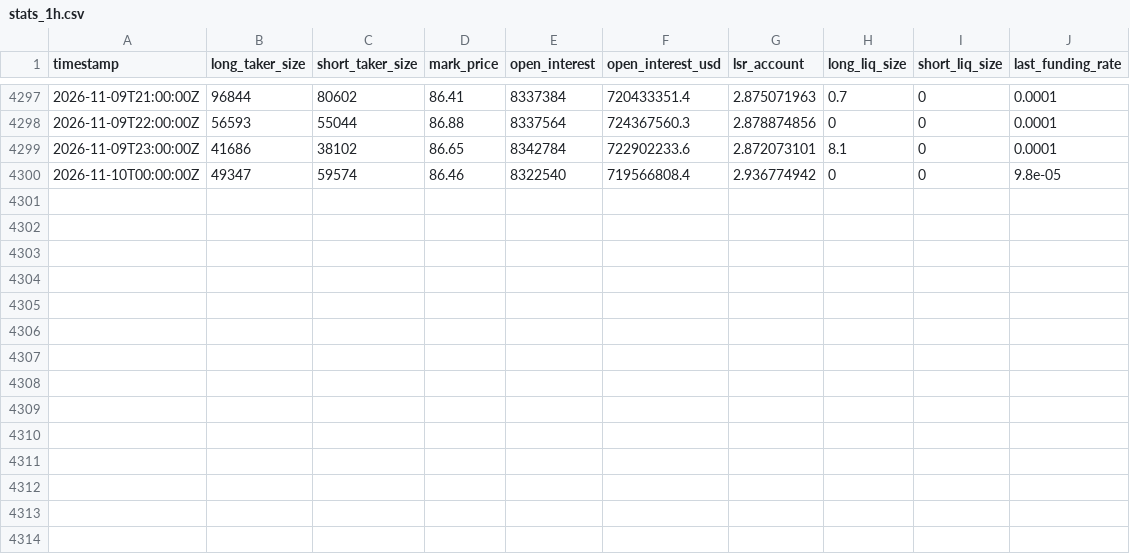
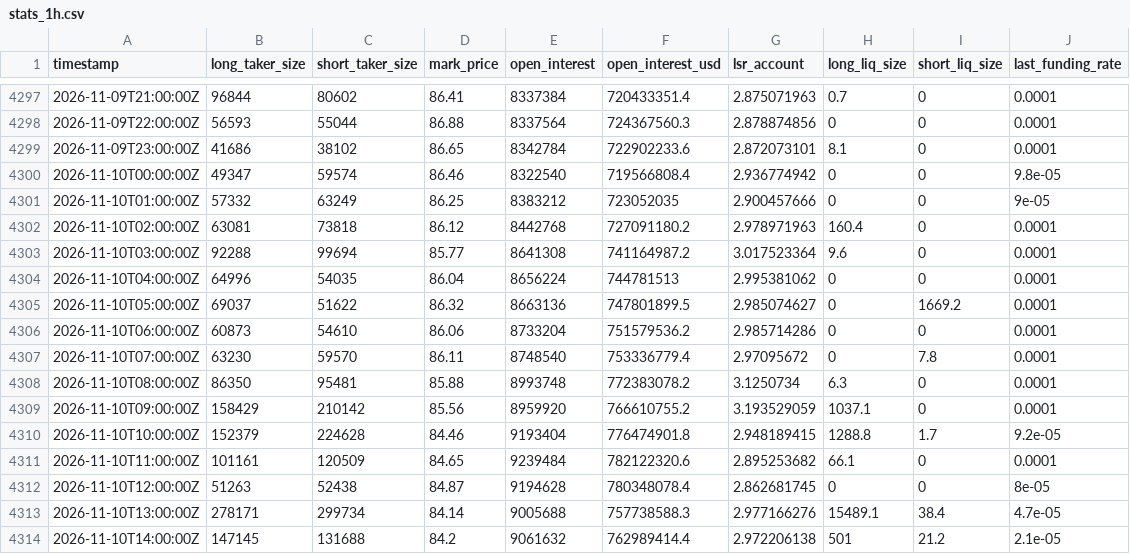
Before and after one commit to ethanbdrd/sol-trader, a CSV file: data/stats_1h.csv, drawn as a sheet; only a part is shown, gaps mark what is left out.

```diff
--- a/data/stats_1h.csv
+++ b/data/stats_1h.csv
@@ -4300 +4300,15 @@ timestamp,long_taker_size,short_taker_size,mark_price,open_interest,open_interes
 2026-11-10T00:00:00Z,49347,59574,86.46,8322540,719566808.4,2.936774942,0,0,9.8e-05
+2026-11-10T01:00:00Z,57332,63249,86.25,8383212,723052035,2.900457666,0,0,9e-05
+2026-11-10T02:00:00Z,63081,73818,86.12,8442768,727091180.2,2.978971963,160.4,0,0.0001
+2026-11-10T03:00:00Z,92288,99694,85.77,8641308,741164987.2,3.017523364,9.6,0,0.0001
+2026-11-10T04:00:00Z,64996,54035,86.04,8656224,744781513,2.995381062,0,0,0.0001
+2026-11-10T05:00:00Z,69037,51622,86.32,8663136,747801899.5,2.985074627,0,1669.2,0.0001
+2026-11-10T06:00:00Z,60873,54610,86.06,8733204,751579536.2,2.985714286,0,0,0.0001
+2026-11-10T07:00:00Z,63230,59570,86.11,8748540,753336779.4,2.97095672,0,7.8,0.0001
+2026-11-10T08:00:00Z,86350,95481,85.88,8993748,772383078.2,3.1250734,6.3,0,0.0001
+2026-11-10T09:00:00Z,158429,210142,85.56,8959920,766610755.2,3.193529059,1037.1,0,0.0001
+2026-11-10T10:00:00Z,152379,224628,84.46,9193404,776474901.8,2.948189415,1288.8,1.7,9.2e-05
+2026-11-10T11:00:00Z,101161,120509,84.65,9239484,782122320.6,2.895253682,66.1,0,0.0001
+2026-11-10T12:00:00Z,51263,52438,84.87,9194628,780348078.4,2.862681745,0,0,8e-05
+2026-11-10T13:00:00Z,278171,299734,84.14,9005688,757738588.3,2.977166276,15489.1,38.4,4.7e-05
+2026-11-10T14:00:00Z,147145,131688,84.2,9061632,762989414.4,2.972206138,501,21.2,2.1e-05
```
Also changed, not shown: data/btc_15m.csv, data/sol_15m.csv, 5 other files.
